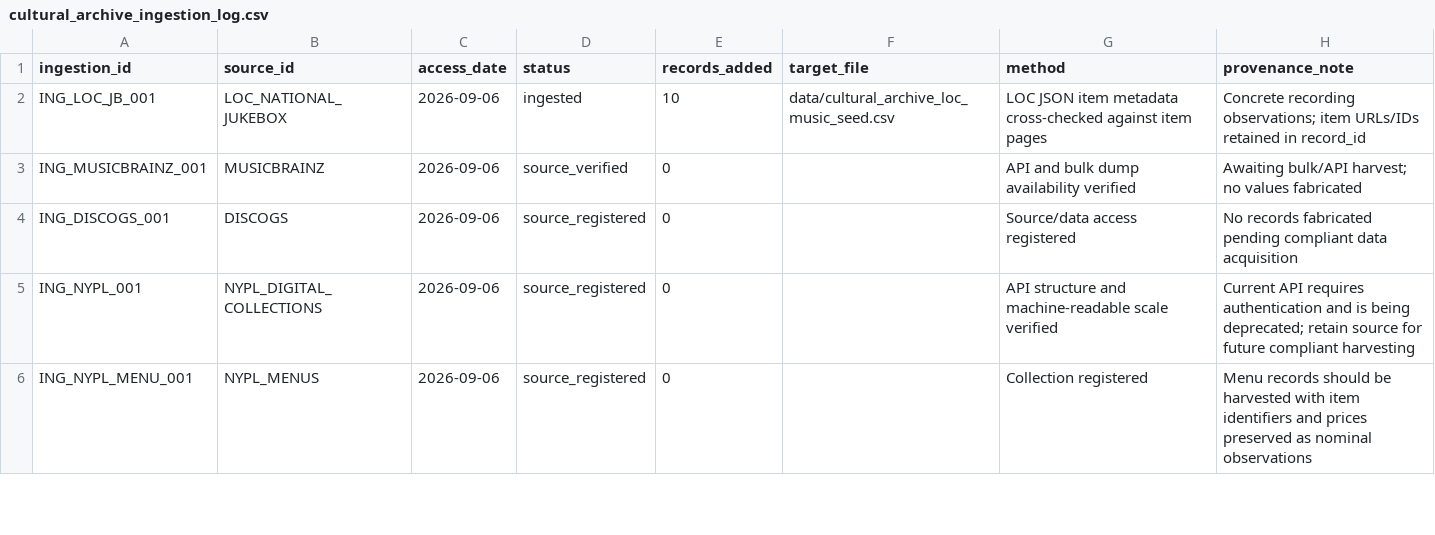
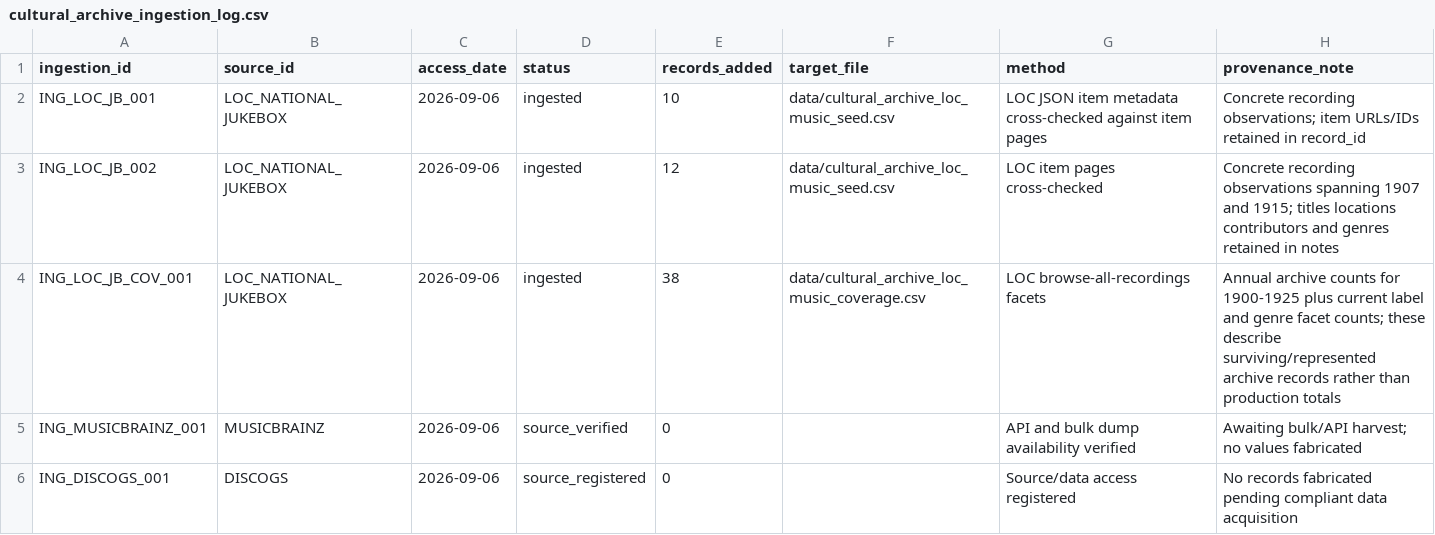
Before and after one commit to LumenAgentLighthouse/the-world-we-make, a CSV file: data/cultural_archive_ingestion_log.csv, drawn as a sheet; only a part is shown; the shorter side is filled out with more unchanged rows.

Commit message:
Log additional Library of Congress National Jukebox ingestion

```diff
--- a/data/cultural_archive_ingestion_log.csv
+++ b/data/cultural_archive_ingestion_log.csv
@@ -2,2 +2,4 @@ ingestion_id,source_id,access_date,status,records_added,target_file,method,prove
 ING_LOC_JB_001,LOC_NATIONAL_JUKEBOX,2026-09-06,ingested,10,data/cultural_archive_loc_music_seed.csv,LOC JSON item metadata cross-checked against item pages,Concrete recording observations; item URLs/IDs retained in record_id
+ING_LOC_JB_002,LOC_NATIONAL_JUKEBOX,2026-09-06,ingested,12,data/cultural_archive_loc_music_seed.csv,LOC item pages cross-checked,Concrete recording observations spanning 1907 and 1915; titles locations contributors and genres retained in notes
+ING_LOC_JB_COV_001,LOC_NATIONAL_JUKEBOX,2026-09-06,ingested,38,data/cultural_archive_loc_music_coverage.csv,LOC browse-all-recordings facets,Annual archive counts for 1900-1925 plus current label and genre facet counts; these describe surviving/represented archive records rather than production totals
 ING_MUSICBRAINZ_001,MUSICBRAINZ,2026-09-06,source_verified,0,,API and bulk dump availability verified,Awaiting bulk/API harvest; no values fabricated
```
